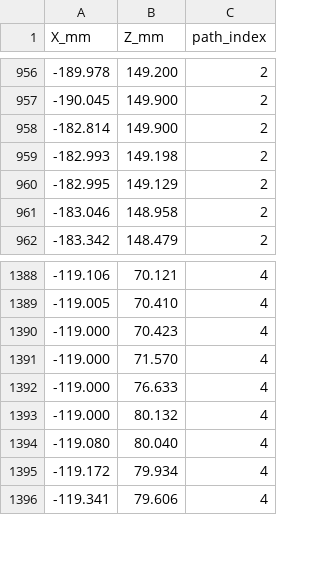
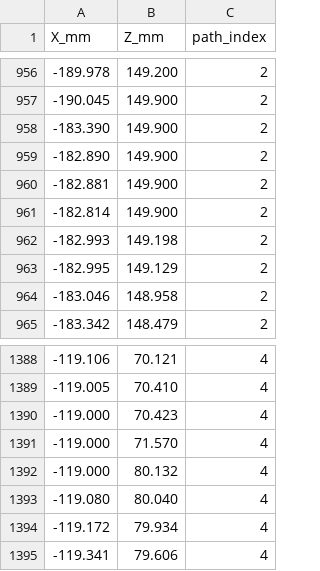
Before and after one commit to Stab-Rabbit-coding/Serenity-UAV, a CSV file: airframe/diagrams/ring_frames/ring_rear_Y290_inner.csv, drawn as a sheet; only a part is shown, gaps mark what is left out; removed rows and columns are numbered as before the commit, all else as after; the diff covers the shown part only; the diff names each change by its address in the sheet, - before the commit and + after, or states it on an @@ line.

```diff
--- a/airframe/diagrams/ring_frames/ring_rear_Y290_inner.csv
+++ b/airframe/diagrams/ring_frames/ring_rear_Y290_inner.csv
+row 958: -183.390 | 149.900 | 2
+row 959: -182.890 | 149.900 | 2
+row 960: -182.881 | 149.900 | 2
-row 1392: -119.000 | 76.633 | 4
```
Also changed, not shown: 5 added rows, 12 removed rows and 27 edited cells elsewhere in this file, 14 other files.
